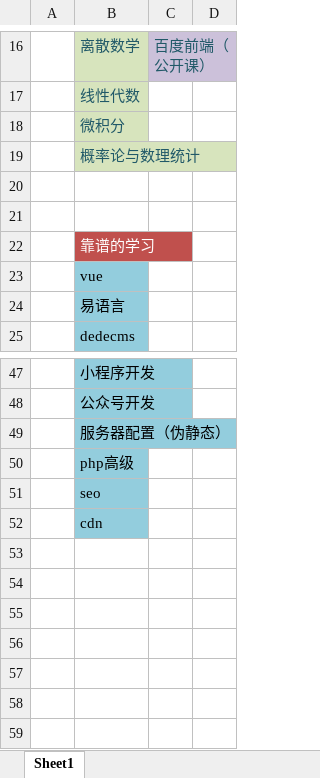
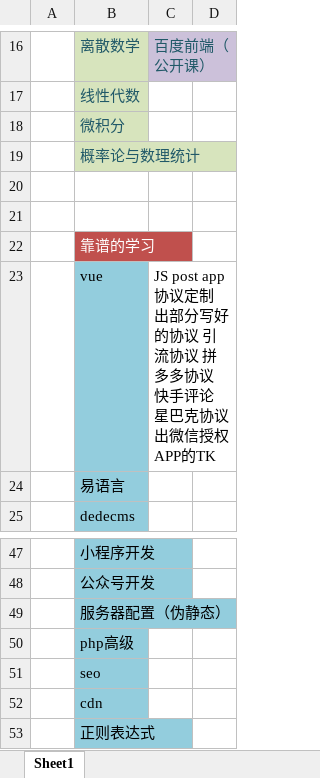
Before and after one commit to xinxiaoquan/studyNote, an Excel workbook: 学习计划.xlsx, sheet Sheet1, drawn as a sheet; only a part is shown, gaps mark what is left out; values as stored, in another font and other column widths than the file's, no borders; charts and pictures not drawn; the diff names each change by its address in the sheet, - before the commit and + after, or states it on an @@ line.

```diff
--- a/学习计划.xlsx (sheet Sheet1)
+++ b/学习计划.xlsx (sheet Sheet1)
-C23: (empty)
+C23: JS post app协议定制 出部分写好的协议 引流协议 拼多多协议 快手评论 星巴克协议 出微信授权APP的TK
+row 53:  | 正则表达式
```
Also changed, not shown: charts or pictures, 20 other files.
